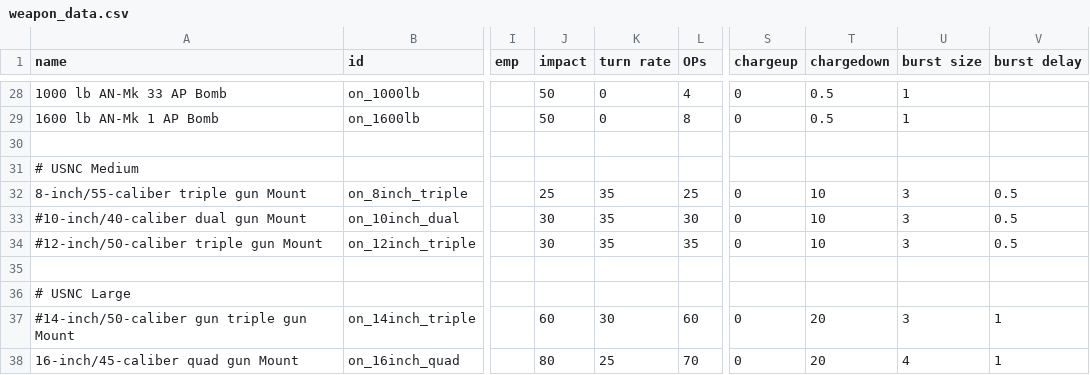
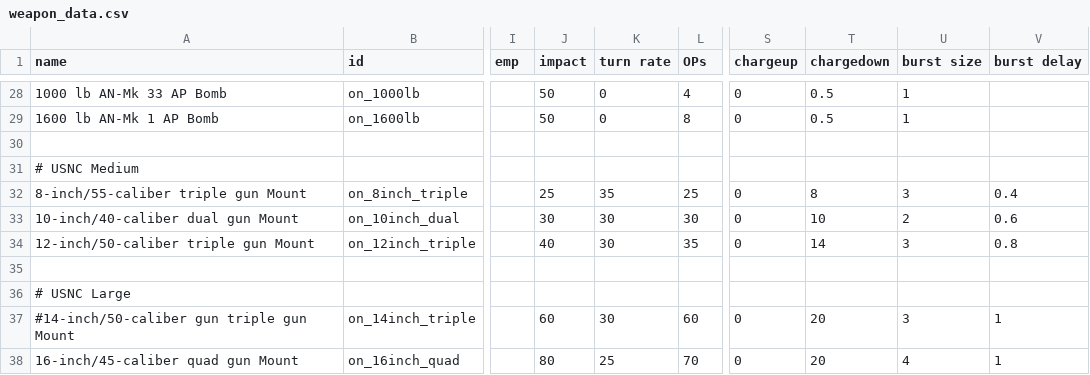
Before and after one commit to OfflcerSam/NavalSector, a CSV file: data/weapons/weapon_data.csv, drawn as a sheet; only a part is shown, gaps mark what is left out; the diff names each change by its address in the sheet, - before the commit and + after, or states it on an @@ line.

Commit message:
10 inch and 12 inch

```diff
--- a/data/weapons/weapon_data.csv
+++ b/data/weapons/weapon_data.csv
-T32 (chargedown): 10
+T32 (chargedown): 8
-V32 (burst delay): 0.5
+V32 (burst delay): 0.4
-A33 (name): #10-inch/40-caliber dual gun Mount
+A33 (name): 10-inch/40-caliber dual gun Mount
-K33:K34 (turn rate): 35
+K33:K34 (turn rate): 30
-U33 (burst size): 3
+U33 (burst size): 2
-V33 (burst delay): 0.5
+V33 (burst delay): 0.6
-A34 (name): #12-inch/50-caliber triple gun Mount
+A34 (name): 12-inch/50-caliber triple gun Mount
-J34 (impact): 30
+J34 (impact): 40
-T34 (chargedown): 10
+T34 (chargedown): 14
-V34 (burst delay): 0.5
+V34 (burst delay): 0.8
```
Also changed, not shown: 7 other files.
